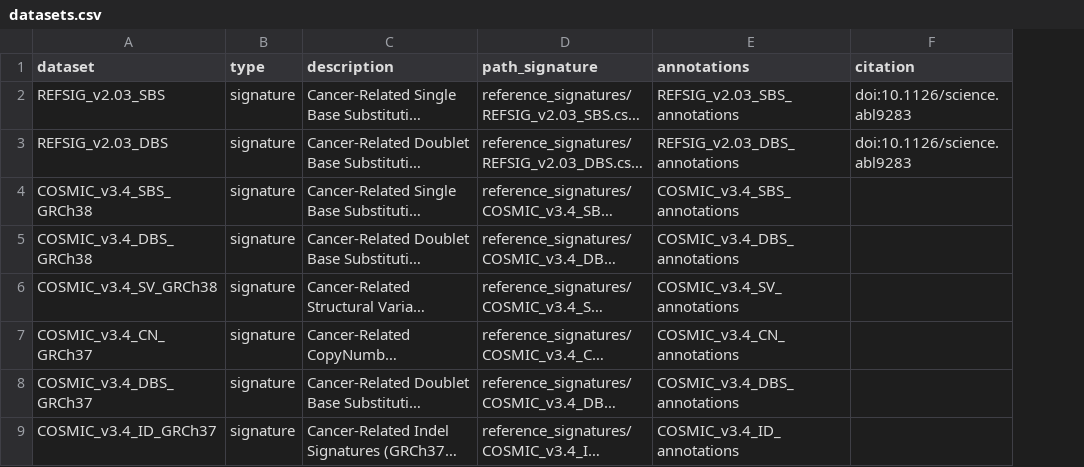
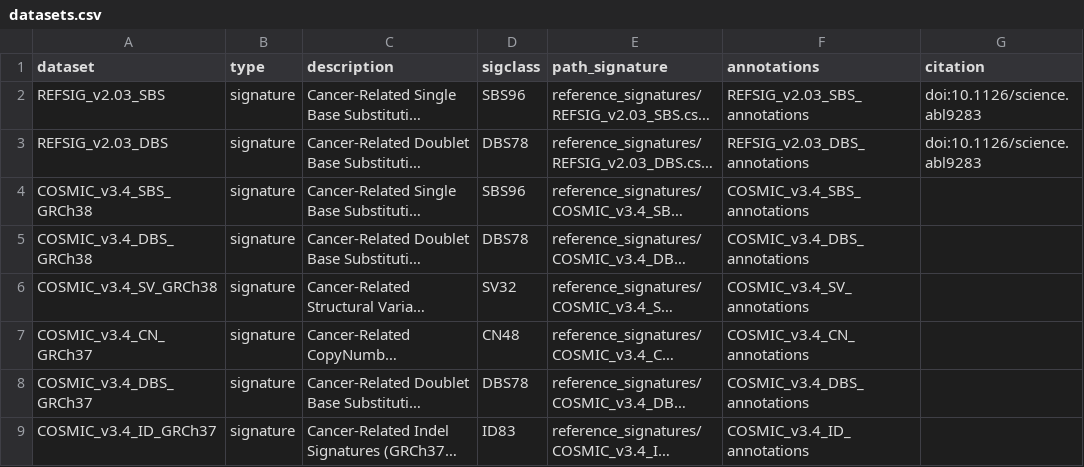
Before and after one commit to selkamand/sigstash, a CSV file: inst/datasets.csv, drawn as a sheet; only a part is shown; long unchanged cells end in …; the diff names each change by its address in the sheet, - before the commit and + after, or states it on an @@ line.

Commit message:
feat: added sigclasses and tests for channel2tupe
Resolves #55 & #56

```diff
--- a/inst/datasets.csv
+++ b/inst/datasets.csv
+column D (sigclass), rows 2-9: SBS96 | DBS78 | SBS96 | DBS78 | SV32 | CN48 | DBS78 | ID83
```
Also changed, not shown: 4 other files.
